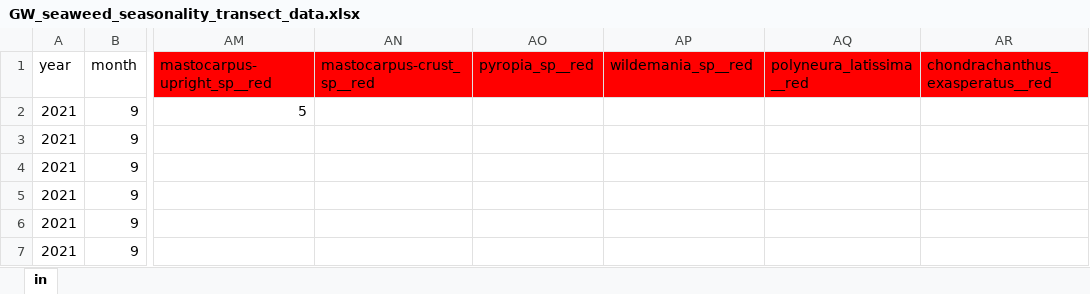
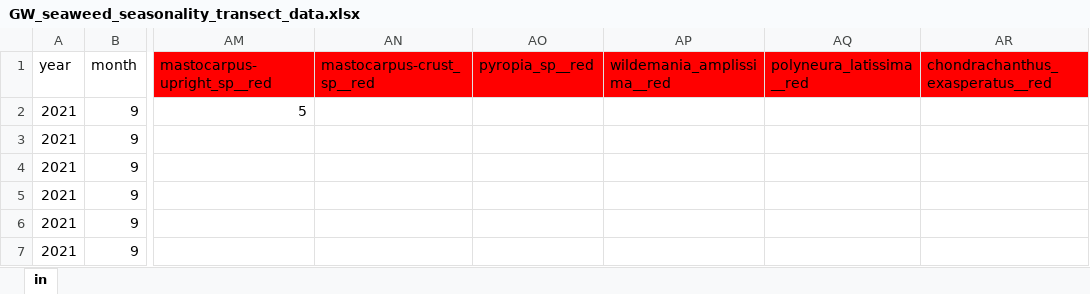
Before and after one commit to siobhanschenk/GW_seaweed_seasonality_transects, an Excel workbook: GW_seaweed_seasonality_transect_data.xlsx, sheet in, drawn as a sheet; only a part is shown, gaps mark what is left out; values as stored, in another font and other column widths than the file's, no borders; the diff names each change by its address in the sheet, - before the commit and + after, or states it on an @@ line.

Commit message:
changed wildmania sp to Wildemania amplissima

```diff
--- a/GW_seaweed_seasonality_transect_data.xlsx (sheet in)
+++ b/GW_seaweed_seasonality_transect_data.xlsx (sheet in)
-AP1: wildemania_sp__red
+AP1: wildemania_amplissima__red
```
Also changed, not shown: 3 other files.
